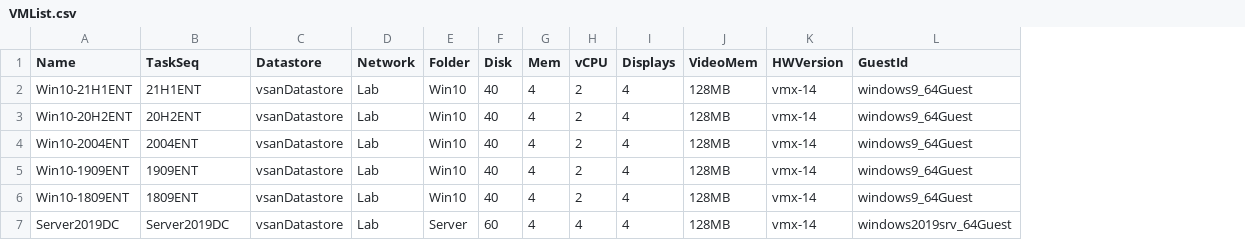
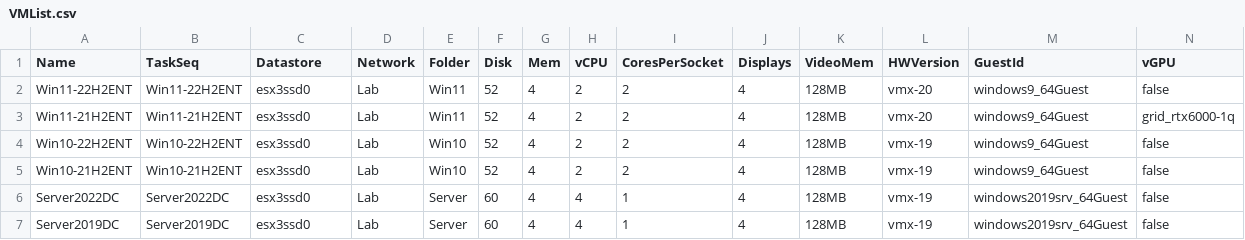
Before and after one commit to gngordon/Export-VMs-to-OVA, a CSV file: VMList.csv, drawn as a sheet; removed rows and columns are numbered as before the commit, all else as after; the diff names each change by its address in the sheet, - before the commit and + after, or states it on an @@ line.

Commit message:
Add files via upload
Version 2.0
Settings such as vCenterServer and default export directory are now stored in a separate Settings.ini file
Improved logic and error checking

```diff
--- a/VMList.csv
+++ b/VMList.csv
+column I (CoresPerSocket), rows 2-5: all 2; row 7: 1
+column N (vGPU), rows 2-5: false | grid_rtx6000-1q | false | false; row 7: false
-A2 (Name): Win10-21H1ENT
+A2 (Name): Win11-22H2ENT
-B2 (TaskSeq): 21H1ENT
+B2 (TaskSeq): Win11-22H2ENT
-C2:C5 (Datastore): vsanDatastore
+C2:C5 (Datastore): esx3ssd0
-E2:E3 (Folder): Win10
+E2:E3 (Folder): Win11
-F2:F5 (Disk): 40
+F2:F5 (Disk): 52
-L2:L3 (HWVersion): vmx-14
+L2:L3 (HWVersion): vmx-20
-A3 (Name): Win10-20H2ENT
+A3 (Name): Win11-21H2ENT
-B3 (TaskSeq): 20H2ENT
+B3 (TaskSeq): Win11-21H2ENT
-A4 (Name): Win10-2004ENT
+A4 (Name): Win10-22H2ENT
-B4 (TaskSeq): 2004ENT
+B4 (TaskSeq): Win10-22H2ENT
-L4:L5 (HWVersion): vmx-14
+L4:L5 (HWVersion): vmx-19
-A5 (Name): Win10-1909ENT
+A5 (Name): Win10-21H2ENT
-B5 (TaskSeq): 1909ENT
+B5 (TaskSeq): Win10-21H2ENT
-row 6: Win10-1809ENT | 1809ENT | vsanDatastore | Lab | Win10 | 40 | 4 | 2 | 4 | 128MB | vmx-14 | windows9_64Guest
+row 6: Server2022DC | Server2022DC | esx3ssd0 | Lab | Server | 60 | 4 | 4 | 1 | 4 | 128MB | vmx-19 | windows2019srv_64Guest | false
-C7 (Datastore): vsanDatastore
+C7 (Datastore): esx3ssd0
-L7 (HWVersion): vmx-14
+L7 (HWVersion): vmx-19
```
Also changed, not shown: 3 other files.
